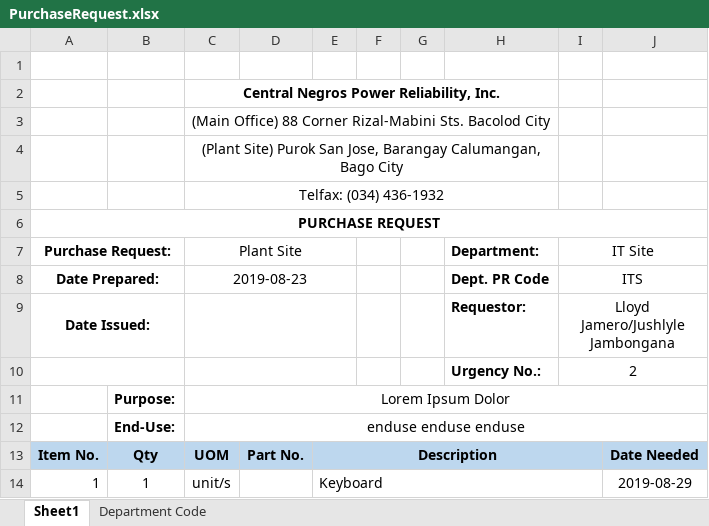
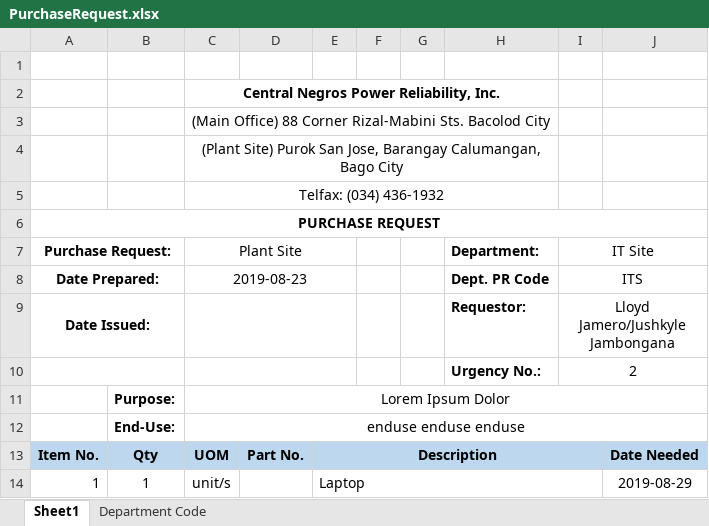
Before and after one commit to JonahBenares/purchasing, an Excel workbook: uploads/excel/PurchaseRequest.xlsx, sheet Sheet1, drawn as a sheet; values as stored, in another font and other column widths than the file's, no borders; charts and pictures not drawn; the diff names each change by its address in the sheet, - before the commit and + after, or states it on an @@ line.

```diff
--- a/uploads/excel/PurchaseRequest.xlsx (sheet Sheet1)
+++ b/uploads/excel/PurchaseRequest.xlsx (sheet Sheet1)
-I9 (IT Site): Lloyd Jamero/Jushlyle Jambongana
+I9 (IT Site): Lloyd Jamero/Jushkyle Jambongana
-E14: Keyboard
+E14: Laptop
```
Also changed, not shown: 2 other files.
